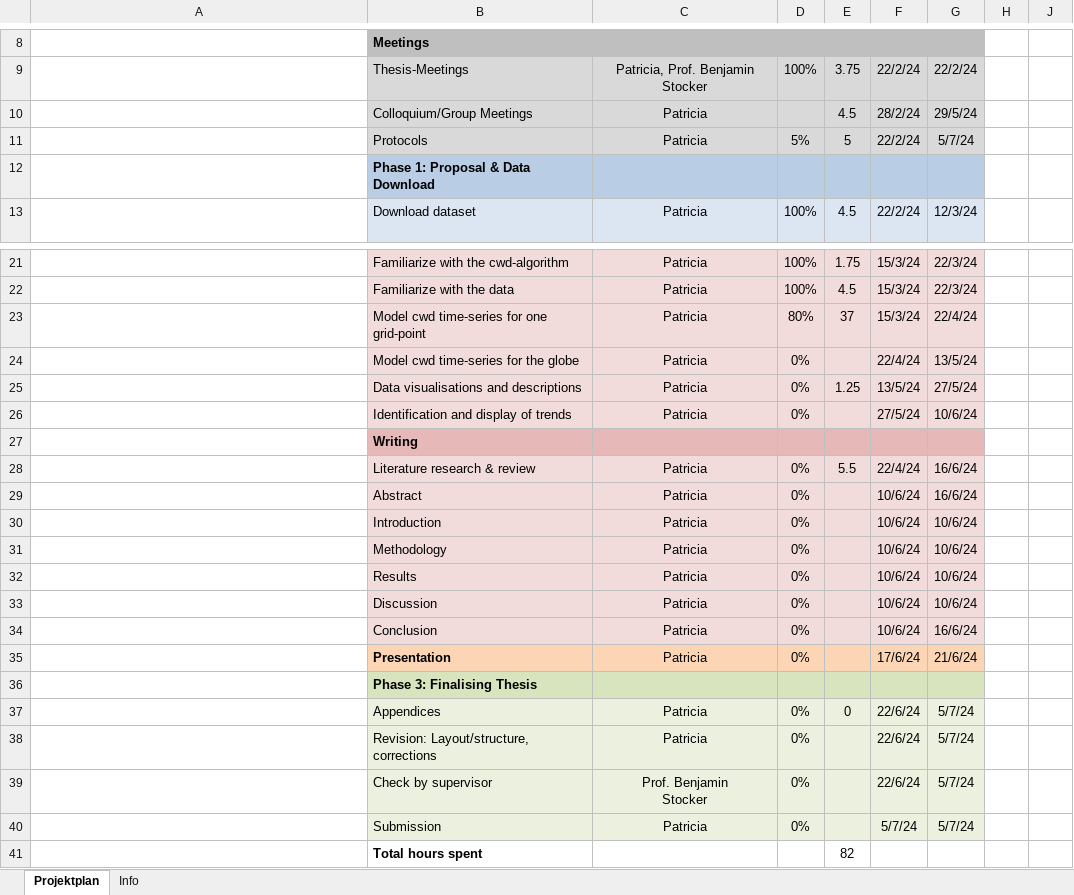
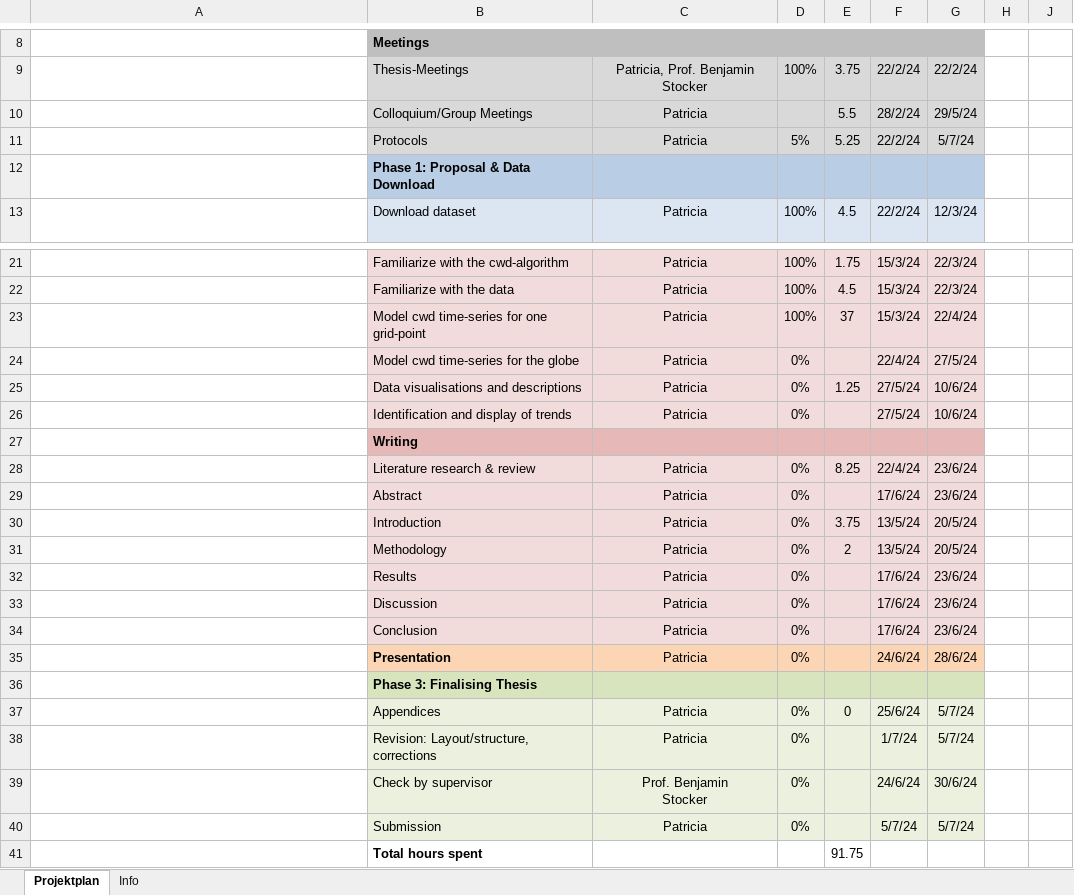
Before and after one commit to geco-bern/bachelor_thesis_patriciagribi, an Excel workbook: Coordination/Timeline.xlsx, sheet Projektplan, drawn as a sheet; only a part is shown, gaps mark what is left out; long unchanged cells end in …; values as stored, in another font and other column widths than the file's, no borders; conditional formats not drawn; the diff names each change by its address in the sheet, - before the commit and + after, or states it on an @@ line.

Commit message:
updated timeline and protocol

```diff
--- a/Coordination/Timeline.xlsx (sheet Projektplan)
+++ b/Coordination/Timeline.xlsx (sheet Projektplan)
-E10: 4.5
+E10: 5.5
-E11: 5
+E11: 5.25
-D23: 80%
+D23: 100%
-G24: 13/5/24
+G24: 27/5/24
-F25: 13/5/24
+F25: 27/5/24
-G25: 27/5/24
+G25: 10/6/24
-E28: 5.5
+E28: 8.25
-G28:G29: 16/6/24
+G28:G29: 23/6/24
-F29: 10/6/24
+F29: 17/6/24
-E30: (empty)
+E30: 3.75
-F30:F31: 10/6/24
+F30:F31: 13/5/24
-G30:G31: 10/6/24
+G30:G31: 20/5/24
-E31: (empty)
+E31: 2
-F32:F34: 10/6/24
+F32:F34: 17/6/24
-G32:G33: 10/6/24
+G32:G33: 23/6/24
-G34: 16/6/24
+G34: 23/6/24
-F35: 17/6/24
+F35: 24/6/24
-G35: 21/6/24
+G35: 28/6/24
-F37: 22/6/24
+F37: 25/6/24
-F38: 22/6/24
+F38: 1/7/24
-F39: 22/6/24
+F39: 24/6/24
-G39: 5/7/24
+G39: 30/6/24
-E41: 82
+E41: 91.75
```
Also changed, not shown: formulas that keep their value, hidden cells, 3 other files.
